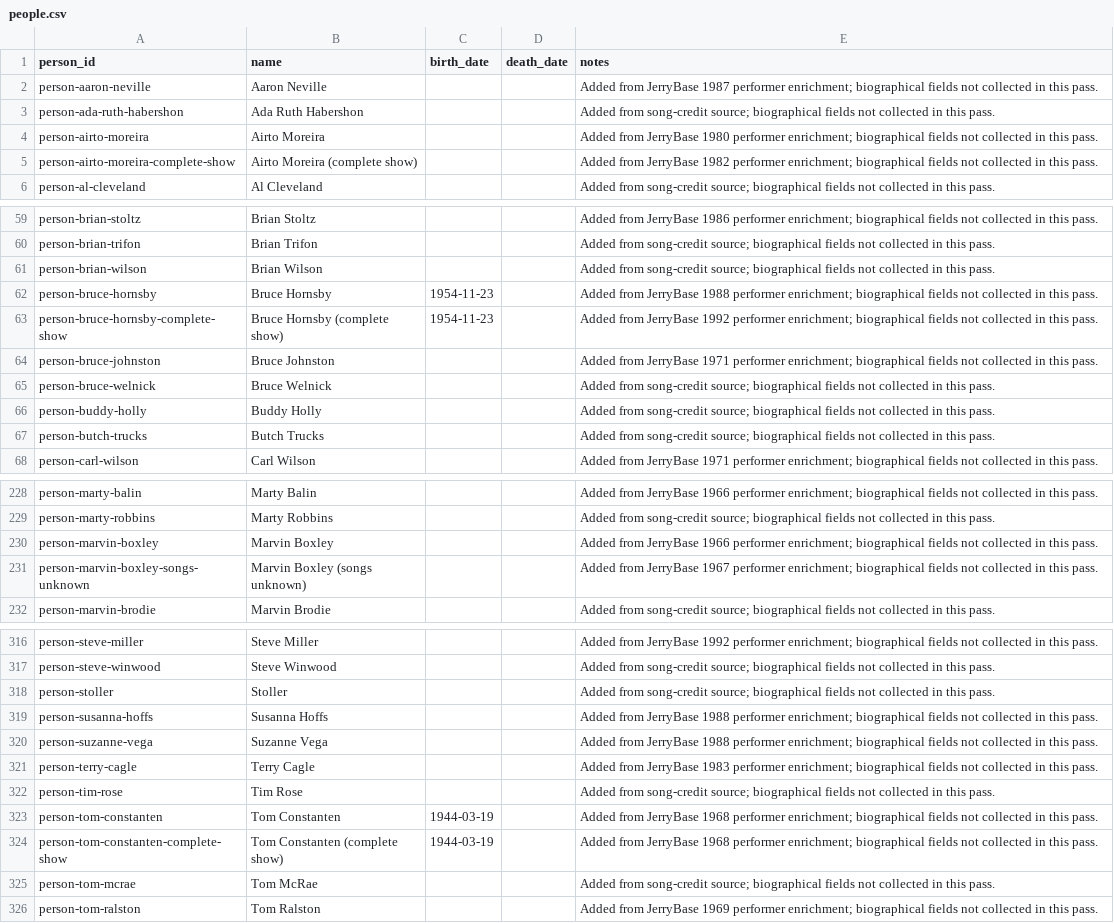
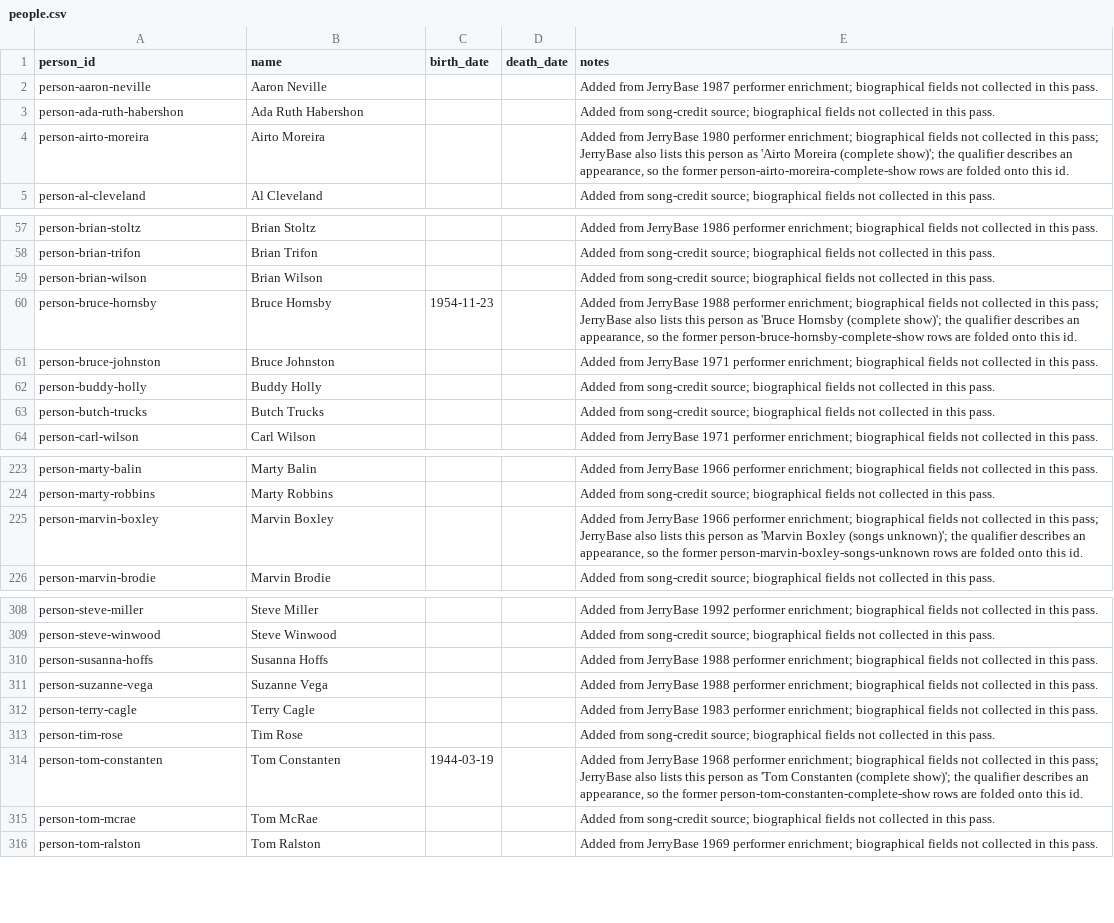
Before and after one commit to markdavenport328/deadbot, a CSV file: data/canonical/people.csv, drawn as a sheet; only a part is shown, gaps mark what is left out; the diff covers the shown part only.

```diff
--- a/data/canonical/people.csv
+++ b/data/canonical/people.csv
@@ -3,4 +3,3 @@ person-aaron-neville,Aaron Neville,,,Added from JerryBase 1987 performer enrichm
 person-ada-ruth-habershon,Ada Ruth Habershon,,,Added from song-credit source; biographical fields not collected in this pass.
-person-airto-moreira,Airto Moreira,,,Added from JerryBase 1980 performer enrichment; biographical fields not collected in this pass.
-person-airto-moreira-complete-show,Airto Moreira (complete show),,,Added from JerryBase 1982 performer enrichment; biographical fields not collected in this pass.
+person-airto-moreira,Airto Moreira,,,"Added from JerryBase 1980 performer enrichment; biographical fields not collected in this pass; JerryBase also lists this person as 'Airto Moreira (complete show)'; the qualifier describes an appearance, so the former person-airto-moreira-complete-show rows are folded onto this id."
 person-al-cleveland,Al Cleveland,,,Added from song-credit source; biographical fields not collected in this pass.
@@ -61,6 +59,4 @@ person-brian-trifon,Brian Trifon,,,Added from song-credit source; biographical f
 person-brian-wilson,Brian Wilson,,,Added from song-credit source; biographical fields not collected in this pass.
-person-bruce-hornsby,Bruce Hornsby,1954-11-23,,Added from JerryBase 1988 performer enrichment; biographical fields not collected in this pass.
-person-bruce-hornsby-complete-show,Bruce Hornsby (complete show),1954-11-23,,Added from JerryBase 1992 performer enrichment; biographical fields not collected in this pass.
+person-bruce-hornsby,Bruce Hornsby,1954-11-23,,"Added from JerryBase 1988 performer enrichment; biographical fields not collected in this pass; JerryBase also lists this person as 'Bruce Hornsby (complete show)'; the qualifier describes an appearance, so the former person-bruce-hornsby-complete-show rows are folded onto this id."
 person-bruce-johnston,Bruce Johnston,,,Added from JerryBase 1971 performer enrichment; biographical fields not collected in this pass.
-person-bruce-welnick,Bruce Welnick,,,Added from song-credit source; biographical fields not collected in this pass.
 person-buddy-holly,Buddy Holly,,,Added from song-credit source; biographical fields not collected in this pass.
@@ -229,4 +224,3 @@ person-marty-balin,Marty Balin,,,Added from JerryBase 1966 performer enrichment;
 person-marty-robbins,Marty Robbins,,,Added from song-credit source; biographical fields not collected in this pass.
-person-marvin-boxley,Marvin Boxley,,,Added from JerryBase 1966 performer enrichment; biographical fields not collected in this pass.
-person-marvin-boxley-songs-unknown,Marvin Boxley (songs unknown),,,Added from JerryBase 1967 performer enrichment; biographical fields not collected in this pass.
+person-marvin-boxley,Marvin Boxley,,,"Added from JerryBase 1966 performer enrichment; biographical fields not collected in this pass; JerryBase also lists this person as 'Marvin Boxley (songs unknown)'; the qualifier describes an appearance, so the former person-marvin-boxley-songs-unknown rows are folded onto this id."
 person-marvin-brodie,Marvin Brodie,,,Added from song-credit source; biographical fields not collected in this pass.
@@ -317,3 +309,2 @@ person-steve-miller,Steve Miller,,,Added from JerryBase 1992 performer enrichmen
 person-steve-winwood,Steve Winwood,,,Added from song-credit source; biographical fields not collected in this pass.
-person-stoller,Stoller,,,Added from song-credit source; biographical fields not collected in this pass.
 person-susanna-hoffs,Susanna Hoffs,,,Added from JerryBase 1988 performer enrichment; biographical fields not collected in this pass.
@@ -322,4 +313,3 @@ person-terry-cagle,Terry Cagle,,,Added from JerryBase 1983 performer enrichment;
 person-tim-rose,Tim Rose,,,Added from song-credit source; biographical fields not collected in this pass.
-person-tom-constanten,Tom Constanten,1944-03-19,,Added from JerryBase 1968 performer enrichment; biographical fields not collected in this pass.
-person-tom-constanten-complete-show,Tom Constanten (complete show),1944-03-19,,Added from JerryBase 1968 performer enrichment; biographical fields not collected in this pass.
+person-tom-constanten,Tom Constanten,1944-03-19,,"Added from JerryBase 1968 performer enrichment; biographical fields not collected in this pass; JerryBase also lists this person as 'Tom Constanten (complete show)'; the qualifier describes an appearance, so the former person-tom-constanten-complete-show rows are folded onto this id."
 person-tom-mcrae,Tom McRae,,,Added from song-credit source; biographical fields not collected in this pass.
```
Also changed, not shown: 5 removed rows and 2 edited cells elsewhere in this file, data/canonical/band_memberships.csv, data/canonical/song_writers.csv, 9 other files.
